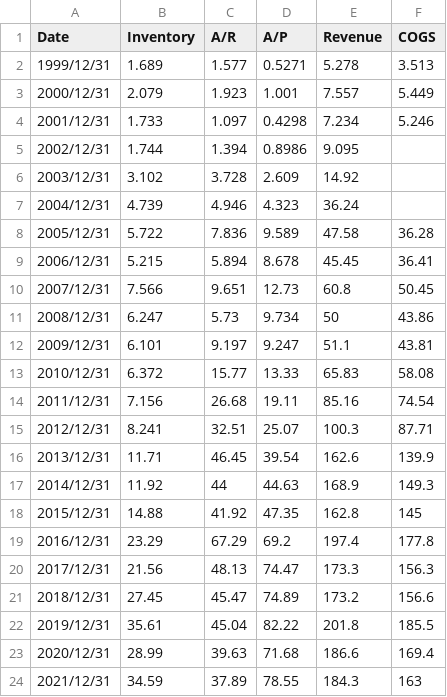
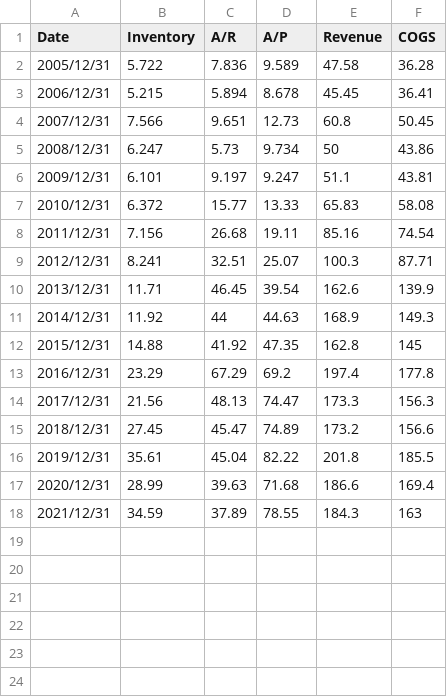
Before and after one commit to DavinaLiang/financial, a CSV file: data/chart2/信利国际.csv, drawn as a sheet.

```diff
--- a/data/chart2/信利国际.csv
+++ b/data/chart2/信利国际.csv
@@ -1,8 +1,2 @@
 Date,Inventory,A/R,A/P,Revenue,COGS
-1999/12/31,1.689,1.577,0.5271,5.278,3.513
-2000/12/31,2.079,1.923,1.001,7.557,5.449
-2001/12/31,1.733,1.097,0.4298,7.234,5.246
-2002/12/31,1.744,1.394,0.8986,9.095,
-2003/12/31,3.102,3.728,2.609,14.92,
-2004/12/31,4.739,4.946,4.323,36.24,
 2005/12/31,5.722,7.836,9.589,47.58,36.28
```
